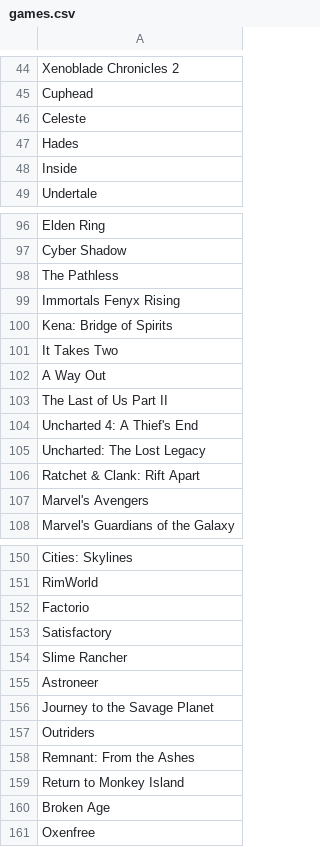
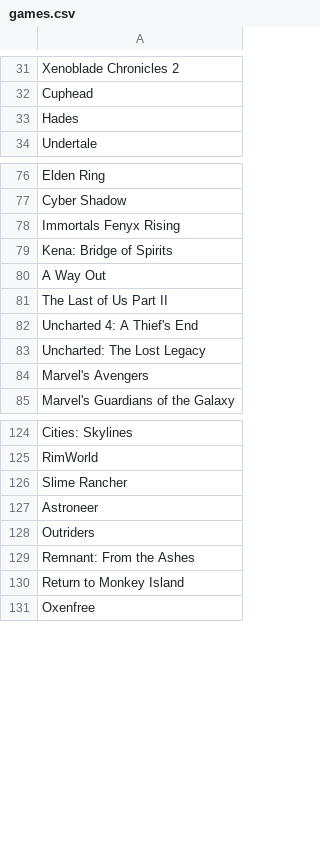
Before and after one commit to FabiSax12/games-scrapping-multicore, a CSV file: games.csv, drawn as a sheet; only a part is shown, gaps mark what is left out; the diff covers the shown part only.

```diff
--- a/games.csv
+++ b/games.csv
@@ -45,5 +32,3 @@ Xenoblade Chronicles 2
 Cuphead
-Celeste
 Hades
-Inside
 Undertale
@@ -97,6 +77,4 @@ Elden Ring
 Cyber Shadow
-The Pathless
 Immortals Fenyx Rising
 Kena: Bridge of Spirits
-It Takes Two
 A Way Out
@@ -105,3 +83,2 @@ Uncharted 4: A Thief's End
 Uncharted: The Lost Legacy
-Ratchet & Clank: Rift Apart
 Marvel's Avengers
@@ -151,7 +125,4 @@ Cities: Skylines
 RimWorld
-Factorio
-Satisfactory
 Slime Rancher
 Astroneer
-Journey to the Savage Planet
 Outriders
@@ -159,3 +130,2 @@ Remnant: From the Ashes
 Return to Monkey Island
-Broken Age
 Oxenfree
```
Also changed, not shown: 48 added rows, 40 removed rows, 2 moved rows and 2 edited cells elsewhere in this file, 2 other files.
